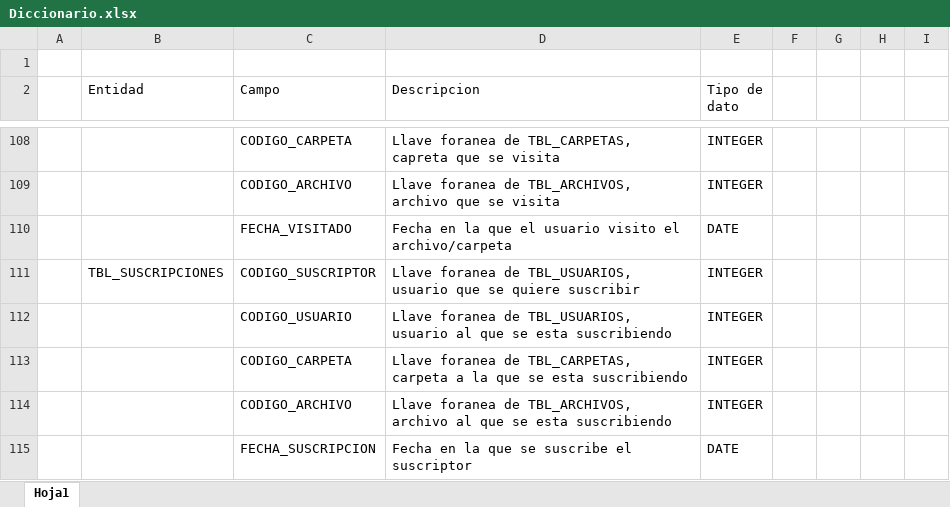
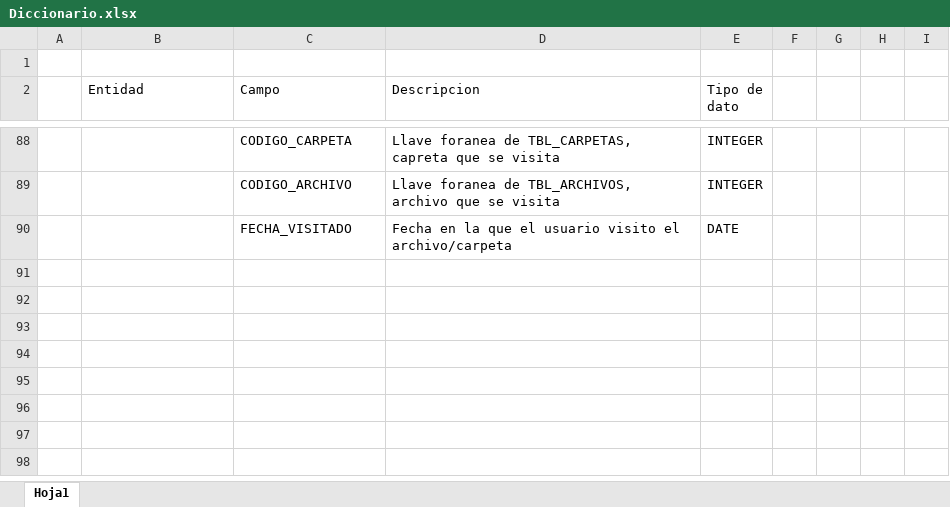
Before and after one commit to luisberto99/IS410-Boogle-Drive, an Excel workbook: Base de datos/Diccionario.xlsx, sheet Hoja1, drawn as a sheet; only a part is shown, gaps mark what is left out; values as stored, in another font and other column widths than the file's, no borders; the diff covers the shown part only; the diff names each change by its address in the sheet, - before the commit and + after, or states it on an @@ line.

```diff
--- a/Base de datos/Diccionario.xlsx (sheet Hoja1)
+++ b/Base de datos/Diccionario.xlsx (sheet Hoja1)
-row 111:  | TBL_SUSCRIPCIONES | CODIGO_SUSCRIPTOR | Llave foranea de TBL_USUARIOS, usuario que se quiere suscribir | INTEGER
-row 112:  |  | CODIGO_USUARIO | Llave foranea de TBL_USUARIOS, usuario al que se esta suscribiendo | INTEGER
-row 113:  |  | CODIGO_CARPETA | Llave foranea de TBL_CARPETAS, carpeta a la que se esta suscribiendo | INTEGER
-row 114:  |  | CODIGO_ARCHIVO | Llave foranea de TBL_ARCHIVOS, archivo al que se esta suscribiendo | INTEGER
-row 115:  |  | FECHA_SUSCRIPCION | Fecha en la que se suscribe el suscriptor | DATE
```
Also changed, not shown: 20 removed rows elsewhere in this sheet, 8 other files.
